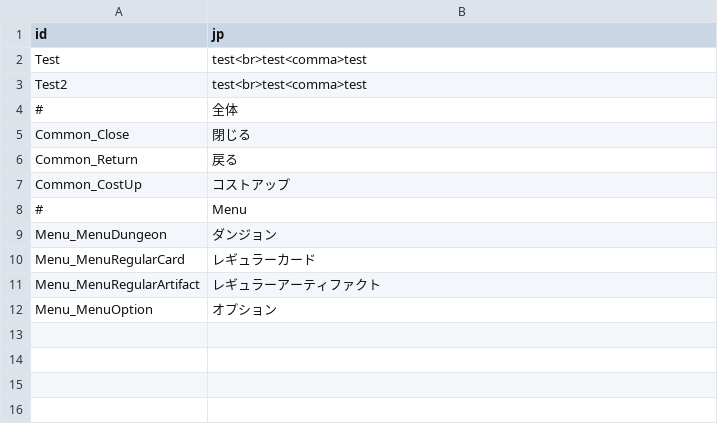
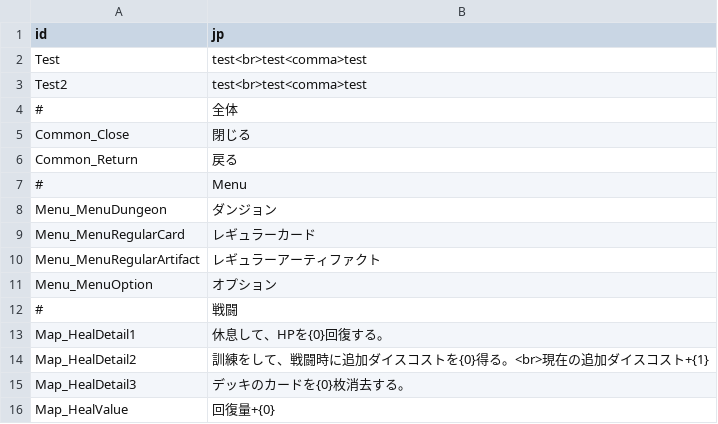
Before and after one commit to yamashita8655/STSLike, a CSV file: Assets/Resources/Csv/stringtable.csv, drawn as a sheet.

```diff
--- a/Assets/Resources/Csv/stringtable.csv
+++ b/Assets/Resources/Csv/stringtable.csv
@@ -6,3 +6,2 @@ Common_Close,閉じる
 Common_Return,戻る
-Common_CostUp,コストアップ
 #,Menu
@@ -12 +11,6 @@ Menu_MenuRegularArtifact,レギュラーアーティファクト
 Menu_MenuOption,オプション
+#,戦闘
+Map_HealDetail1,休息して、HPを{0}回復する。
+Map_HealDetail2,訓練をして、戦闘時に追加ダイスコストを{0}得る。<br>現在の追加ダイスコスト+{1}
+Map_HealDetail3,デッキのカードを{0}枚消去する。
+Map_HealValue,回復量+{0}
```
Also changed, not shown: 10 other files.
